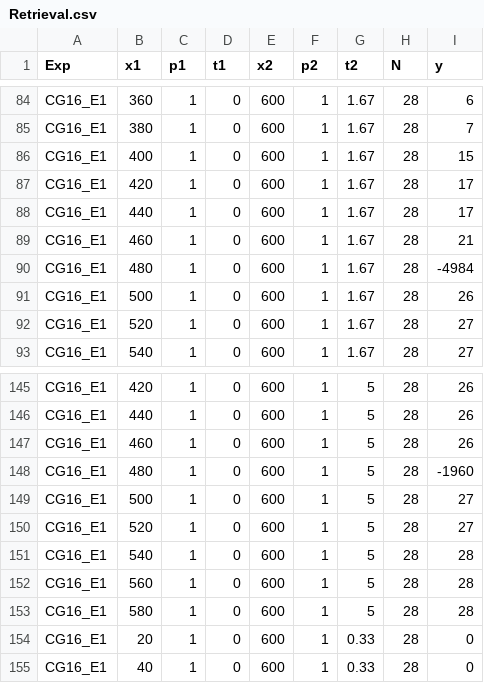
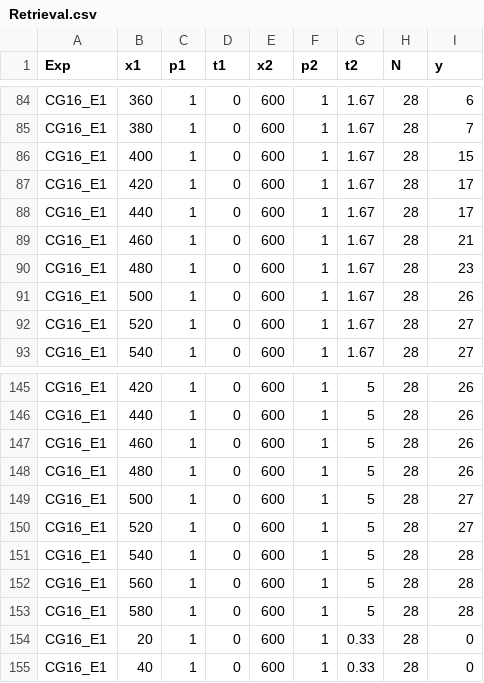
Before and after one commit to sombrelux/Prior-prediction, a CSV file: RIC/data/previous/Retrieval.csv, drawn as a sheet; only a part is shown, gaps mark what is left out.

Commit message:
RIC fit retrieved data

```diff
--- a/RIC/data/previous/Retrieval.csv
+++ b/RIC/data/previous/Retrieval.csv
@@ -89,3 +89,3 @@ CG16_E1,440,1,0,600,1,1.67,28,17
 CG16_E1,460,1,0,600,1,1.67,28,21
-CG16_E1,480,1,0,600,1,1.67,28,-4984
+CG16_E1,480,1,0,600,1,1.67,28,23
 CG16_E1,500,1,0,600,1,1.67,28,26
@@ -147,3 +147,3 @@ CG16_E1,440,1,0,600,1,5,28,26
 CG16_E1,460,1,0,600,1,5,28,26
-CG16_E1,480,1,0,600,1,5,28,-1960
+CG16_E1,480,1,0,600,1,5,28,26
 CG16_E1,500,1,0,600,1,5,28,27
```
